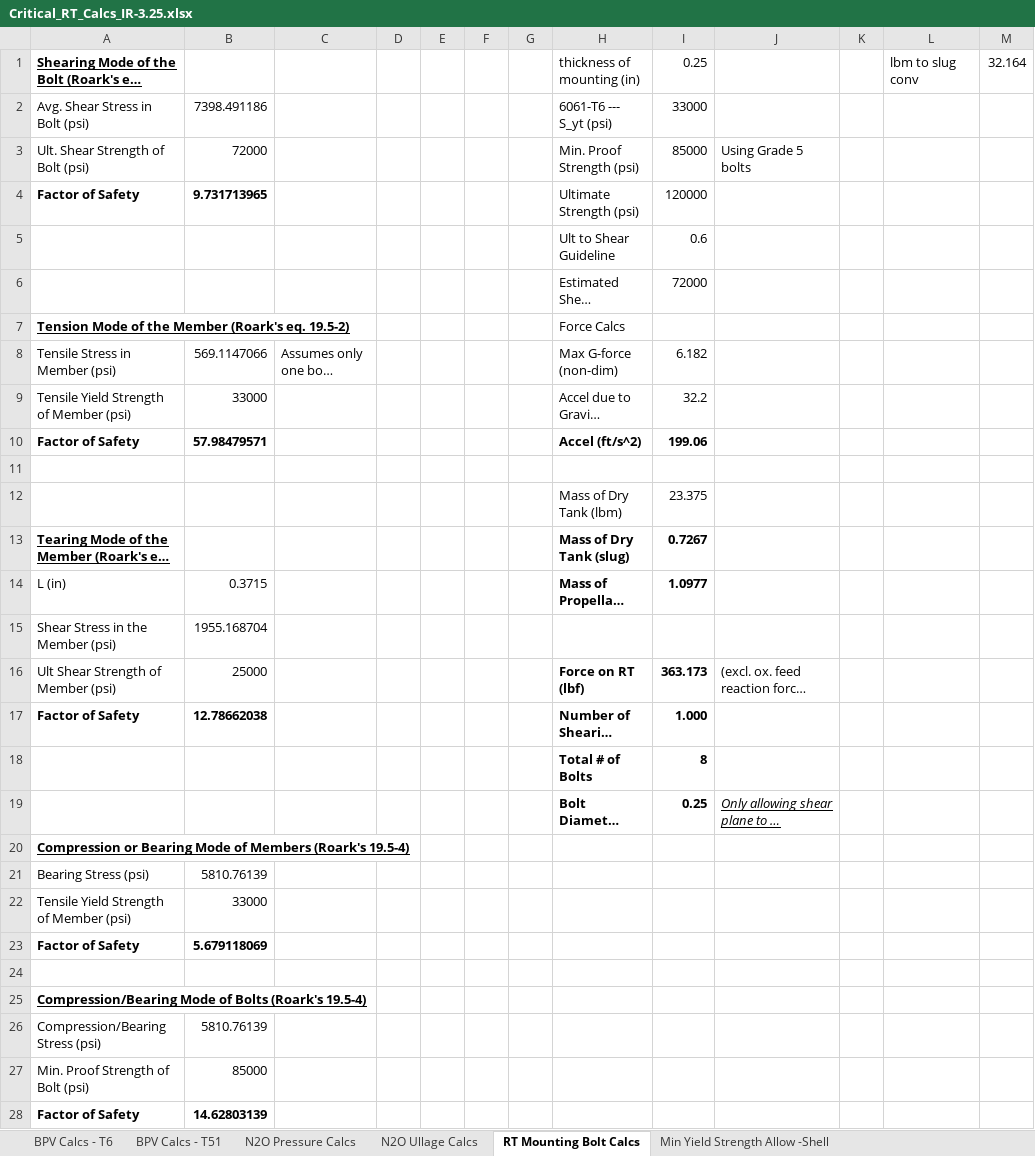
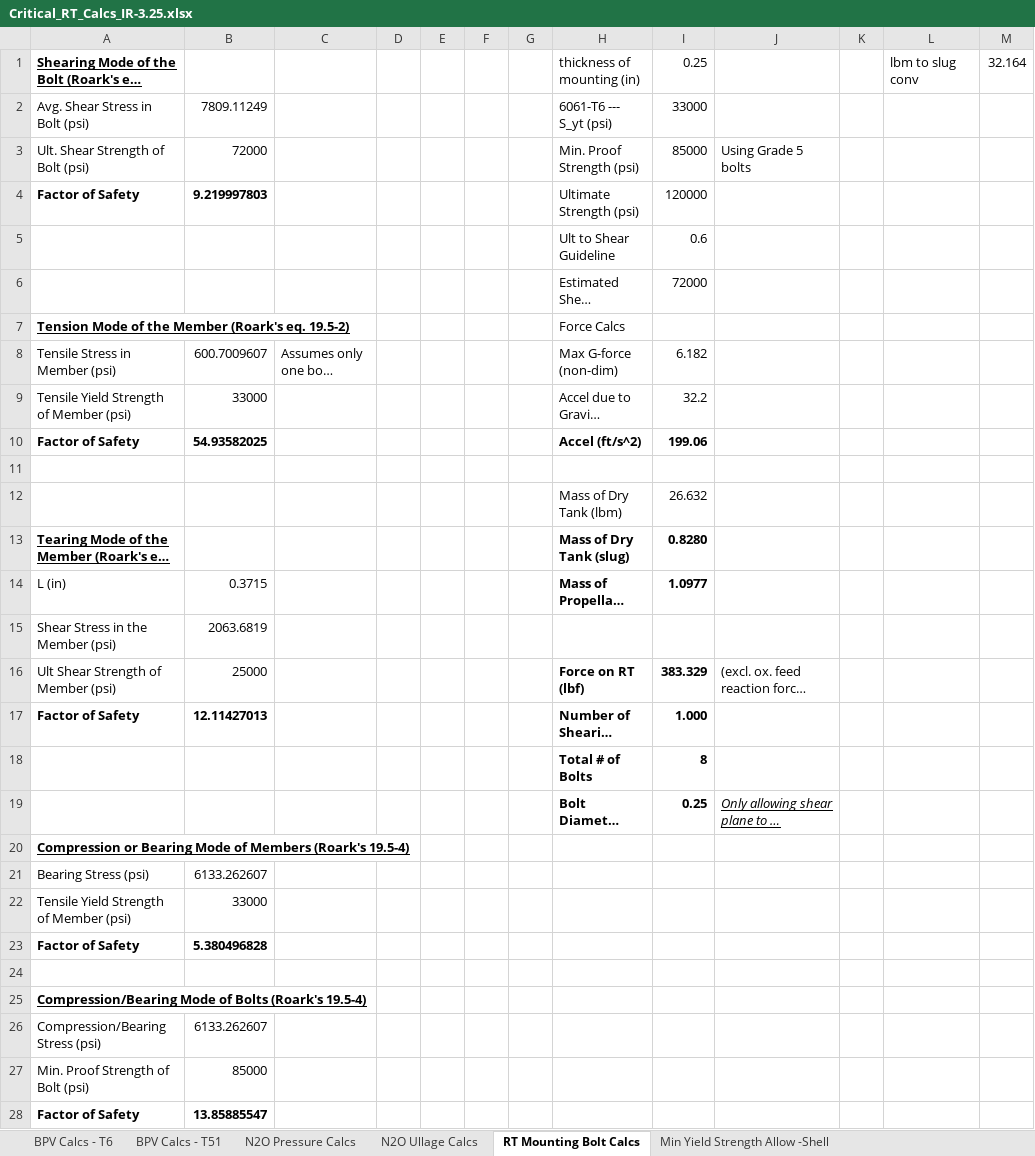
Before and after one commit to AstroJays-Hopkins/Propulsion, an Excel workbook: Critical_RT_Calcs_IR-3.25.xlsx, sheet RT Mounting Bolt Calcs, drawn as a sheet; long unchanged cells end in …; values as stored, in another font and other column widths than the file's, no borders; the diff names each change by its address in the sheet, - before the commit and + after, or states it on an @@ line.

Commit message:
Update Critical_RT_Calcs_IR-3.25.xlsx

```diff
--- a/Critical_RT_Calcs_IR-3.25.xlsx (sheet RT Mounting Bolt Calcs)
+++ b/Critical_RT_Calcs_IR-3.25.xlsx (sheet RT Mounting Bolt Calcs)
-B2: 7398.491186
+B2: 7809.11249
-B4: 9.731713965
+B4: 9.219997803
-B8: 569.1147066
+B8: 600.7009607
-B10: 57.98479571
+B10: 54.93582025
-I12: 23.375
+I12: 26.632
-I13: 0.7267
+I13: 0.8280
-B15: 1955.168704
+B15: 2063.6819
-I16: 363.173
+I16: 383.329
-B17: 12.78662038
+B17: 12.11427013
-B21: 5810.76139
+B21: 6133.262607
-B23: 5.679118069
+B23: 5.380496828
-B26: 5810.76139
+B26: 6133.262607
-B28: 14.62803139
+B28: 13.85885547
```
